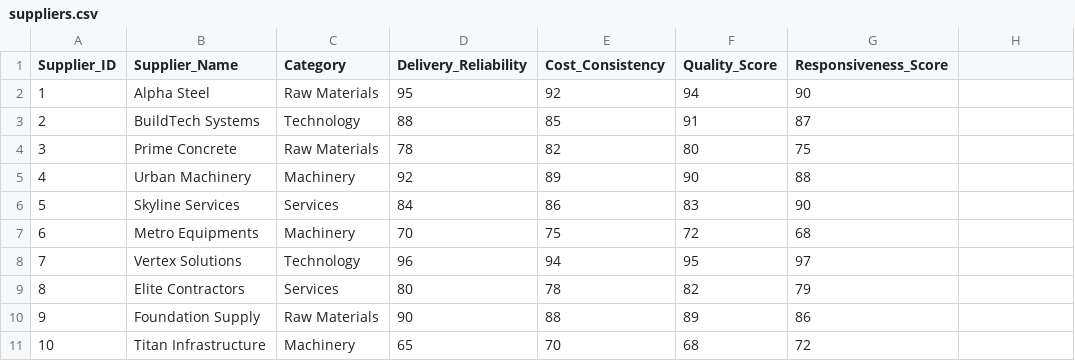
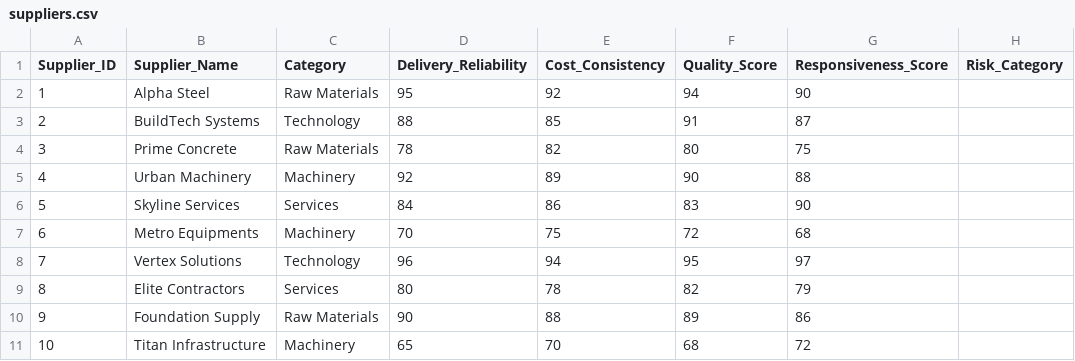
Before and after one commit to mehuli12/Analytics-and-Operational-Insights-dashboard-, a CSV file: data/suppliers.csv, drawn as a sheet.

Commit message:
Update suppliers.csv

```diff
--- a/data/suppliers.csv
+++ b/data/suppliers.csv
@@ -1,2 +1,2 @@
-Supplier_ID,Supplier_Name,Category,Delivery_Reliability,Cost_Consistency,Quality_Score,Responsiveness_Score
+Supplier_ID,Supplier_Name,Category,Delivery_Reliability,Cost_Consistency,Quality_Score,Responsiveness_Score,Risk_Category
 1,Alpha Steel,Raw Materials,95,92,94,90
```
